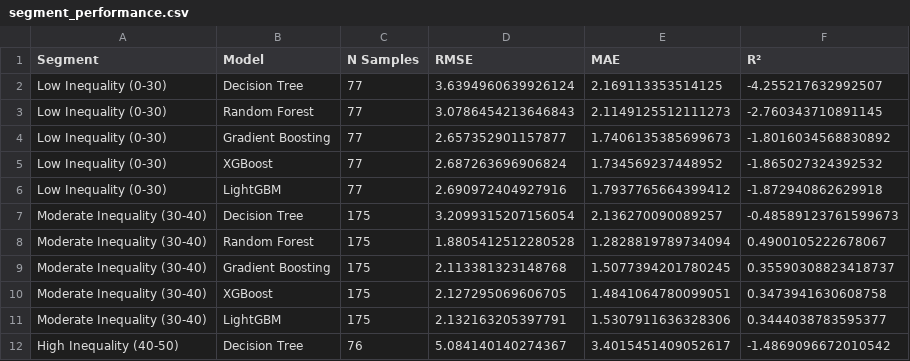
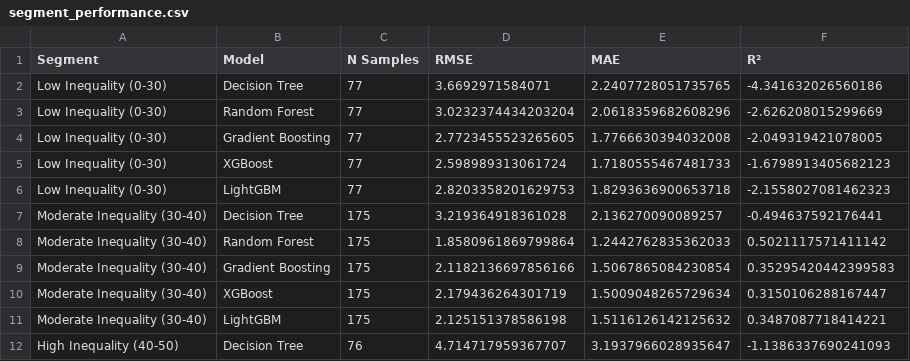
Before and after one commit to BGoye2/DSAP2025_BenoitGoye, a CSV file: output/segment_performance.csv, drawn as a sheet; only a part is shown; the diff covers the shown part only.

```diff
--- a/output/segment_performance.csv
+++ b/output/segment_performance.csv
@@ -1,12 +1,12 @@
 Segment,Model,N Samples,RMSE,MAE,R²
-Low Inequality (0-30),Decision Tree,77,3.6394960639926124,2.169113353514125,-4.255217632992507
-Low Inequality (0-30),Random Forest,77,3.0786454213646843,2.1149125512111273,-2.760343710891145
-Low Inequality (0-30),Gradient Boosting,77,2.657352901157877,1.7406135385699673,-1.8016034568830892
-Low Inequality (0-30),XGBoost,77,2.687263696906824,1.734569237448952,-1.865027324392532
-Low Inequality (0-30),LightGBM,77,2.690972404927916,1.7937765664399412,-1.872940862629918
-Moderate Inequality (30-40),Decision Tree,175,3.2099315207156054,2.136270090089257,-0.48589123761599673
-Moderate Inequality (30-40),Random Forest,175,1.8805412512280528,1.2828819789734094,0.4900105222678067
-Moderate Inequality (30-40),Gradient Boosting,175,2.113381323148768,1.5077394201780245,0.35590308823418737
-Moderate Inequality (30-40),XGBoost,175,2.127295069606705,1.4841064780099051,0.3473941630608758
-Moderate Inequality (30-40),LightGBM,175,2.132163205397791,1.5307911636328306,0.3444038783595377
-High Inequality (40-50),Decision Tree,76,5.084140140274367,3.4015451409052617,-1.4869096672010542
+Low Inequality (0-30),Decision Tree,77,3.6692971584071,2.2407728051735765,-4.341632026560186
+Low Inequality (0-30),Random Forest,77,3.0232374434203204,2.0618359682608296,-2.626208015299669
+Low Inequality (0-30),Gradient Boosting,77,2.7723455523265605,1.7766630394032008,-2.049319421078005
+Low Inequality (0-30),XGBoost,77,2.598989313061724,1.7180555467481733,-1.6798913405682123
+Low Inequality (0-30),LightGBM,77,2.8203358201629753,1.8293636900653718,-2.1558027081462323
+Moderate Inequality (30-40),Decision Tree,175,3.219364918361028,2.136270090089257,-0.494637592176441
+Moderate Inequality (30-40),Random Forest,175,1.8580961869799864,1.2442762835362033,0.5021117571411142
+Moderate Inequality (30-40),Gradient Boosting,175,2.1182136697856166,1.5067865084230854,0.35295420442399583
+Moderate Inequality (30-40),XGBoost,175,2.179436264301719,1.5009048265729634,0.3150106288167447
+Moderate Inequality (30-40),LightGBM,175,2.125151378586198,1.5116126142125632,0.3487087718414221
+High Inequality (40-50),Decision Tree,76,4.714717959367707,3.1937966028935647,-1.1386337690241093
```
Also changed, not shown: 27 edited cells elsewhere in this file, output/comprehensive_metrics.csv, output/statistical_comparison.csv, 19 other files.
